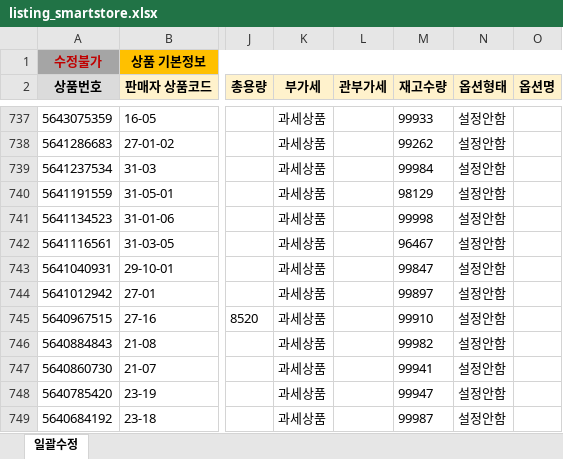
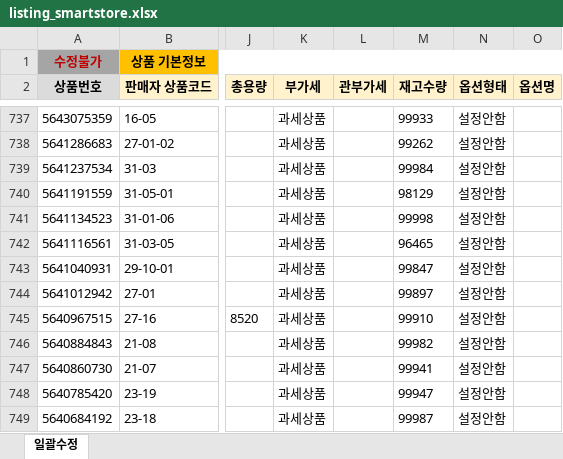
Before and after one commit to OURPROJECTDAO/work-automation-app, an Excel workbook: reference/listing_smartstore.xlsx, sheet 일괄수정, drawn as a sheet; only a part is shown, gaps mark what is left out; values as stored, in another font and other column widths than the file's, no borders; the diff covers the shown part only; the diff names each change by its address in the sheet, - before the commit and + after, or states it on an @@ line.

```diff
--- a/reference/listing_smartstore.xlsx (sheet 일괄수정)
+++ b/reference/listing_smartstore.xlsx (sheet 일괄수정)
-M742 (재고수량): 96467
+M742 (재고수량): 96465
```
Also changed, not shown: 5 edited cells elsewhere in this sheet.
